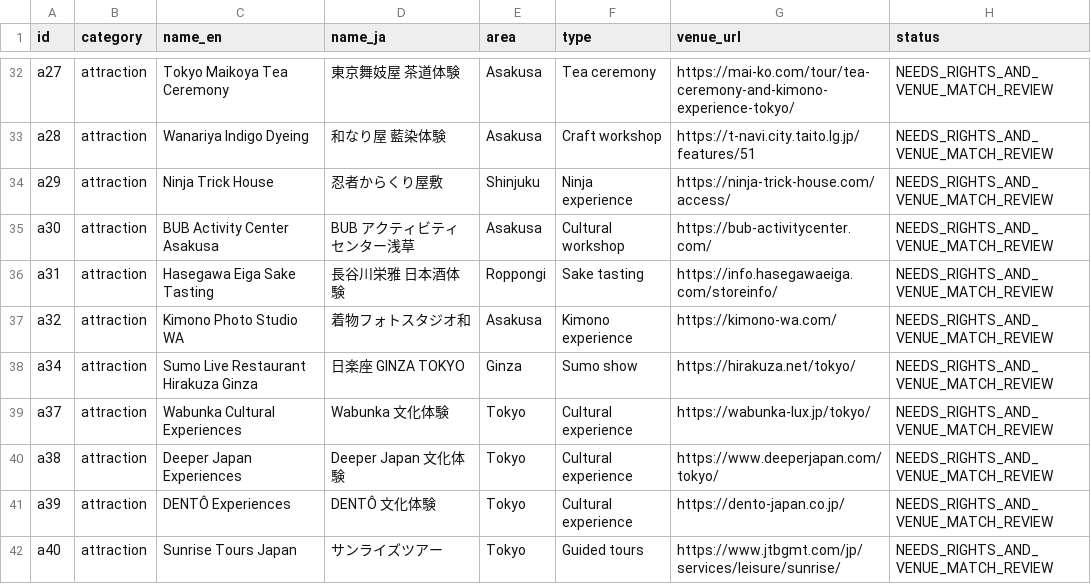
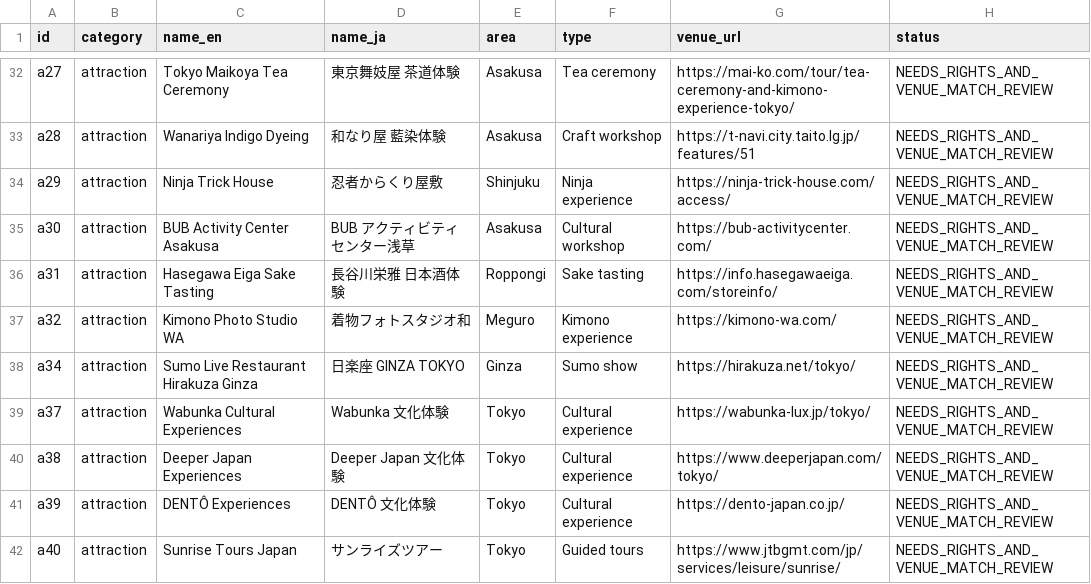
Before and after one commit to donghyeuk83-sudo/tokyo-concierge-atelier, a CSV file: audits/missing-photo-queue.csv, drawn as a sheet; only a part is shown, gaps mark what is left out.

Commit message:
fix: reconcile studio location, Safari shortlist and safe photo/AI research workflows
* fix: correct Kimono WA area and harden shortlist persistence, cross-tab sync and Safari download lifecycle

* fix: regenerate Kimono WA missing-photo queue area from actual Meguro studio

* fix: reconcile Kimono WA location evidence, guest warnings and map sources in all languages

* fix: stop implicit Wikimedia candidate crawl on venue queue or script pushes

* fix: prioritize blocked Safari storage warning over misleading saved confirmation

* fix: prevent ND photo misclassification and immediately halt secondary Commons scan on 429 or 503

* fix: replace stale a32 Asakusa block with exact Meguro studio rights validation

* test: flag venue area mismatches separately from map links and verify WA Meguro

* test: browser regression for mistaken venue area, tab sync, Safari storage blocking and share state

* ci: test actual shortlist storage and studio area in Chromium for source and public Pages

* fix: require manual AI concept review and remove unattended direct pushes to main

* fix: remove unsupervised index.html pushes from uploaded AI concept mapper

* fix: prohibit AI raster conversion workflow from pushing directly to main

* fix: correct wrong venue visual prompts and prevent AI generation for closed/invitation-only venues

* fix: keep corrected cultural craft generator prompt valid Python string

* test: prevent unattended AI publishing and wrong-venue prompt regressions

* ci: verify all three AI workflows and two Commons researchers cannot silently publish or retry storms

* docs: preserve reproducible findings and remedial tests for entire Atelier UI, image prompts and CI

```diff
--- a/audits/missing-photo-queue.csv
+++ b/audits/missing-photo-queue.csv
@@ -36,3 +36,3 @@
 "a31","attraction","Hasegawa Eiga Sake Tasting","長谷川栄雅 日本酒体験","Roppongi","Sake tasting","https://info.hasegawaeiga.com/storeinfo/","NEEDS_RIGHTS_AND_VENUE_MATCH_REVIEW"
-"a32","attraction","Kimono Photo Studio WA","着物フォトスタジオ和","Asakusa","Kimono experience","https://kimono-wa.com/","NEEDS_RIGHTS_AND_VENUE_MATCH_REVIEW"
+"a32","attraction","Kimono Photo Studio WA","着物フォトスタジオ和","Meguro","Kimono experience","https://kimono-wa.com/","NEEDS_RIGHTS_AND_VENUE_MATCH_REVIEW"
 "a34","attraction","Sumo Live Restaurant Hirakuza Ginza","日楽座 GINZA TOKYO","Ginza","Sumo show","https://hirakuza.net/tokyo/","NEEDS_RIGHTS_AND_VENUE_MATCH_REVIEW"
```
Also changed, not shown: 13 other files.
